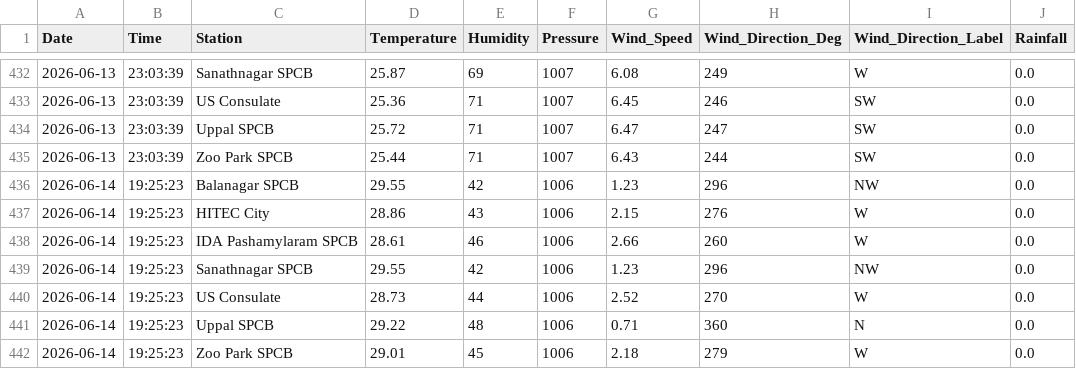
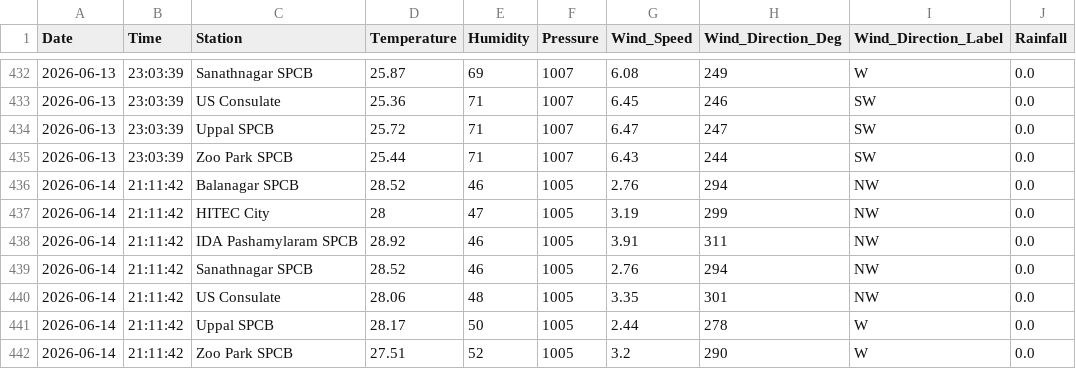
Before and after one commit to Rohan0639/AirCast, a CSV file: api/data/hyderabad_live_weather.csv, drawn as a sheet; only a part is shown, gaps mark what is left out.

```diff
--- a/api/data/hyderabad_live_weather.csv
+++ b/api/data/hyderabad_live_weather.csv
@@ -435,8 +435,8 @@ Date,Time,Station,Temperature,Humidity,Pressure,Wind_Speed,Wind_Direction_Deg,Wi
 2026-06-13,23:03:39,Zoo Park SPCB,25.44,71,1007,6.43,244,SW,0.0
-2026-06-14,19:25:23,Balanagar SPCB,29.55,42,1006,1.23,296,NW,0.0
-2026-06-14,19:25:23,HITEC City,28.86,43,1006,2.15,276,W,0.0
-2026-06-14,19:25:23,IDA Pashamylaram SPCB,28.61,46,1006,2.66,260,W,0.0
-2026-06-14,19:25:23,Sanathnagar SPCB,29.55,42,1006,1.23,296,NW,0.0
-2026-06-14,19:25:23,US Consulate,28.73,44,1006,2.52,270,W,0.0
-2026-06-14,19:25:23,Uppal SPCB,29.22,48,1006,0.71,360,N,0.0
-2026-06-14,19:25:23,Zoo Park SPCB,29.01,45,1006,2.18,279,W,0.0
+2026-06-14,21:11:42,Balanagar SPCB,28.52,46,1005,2.76,294,NW,0.0
+2026-06-14,21:11:42,HITEC City,28,47,1005,3.19,299,NW,0.0
+2026-06-14,21:11:42,IDA Pashamylaram SPCB,28.92,46,1005,3.91,311,NW,0.0
+2026-06-14,21:11:42,Sanathnagar SPCB,28.52,46,1005,2.76,294,NW,0.0
+2026-06-14,21:11:42,US Consulate,28.06,48,1005,3.35,301,NW,0.0
+2026-06-14,21:11:42,Uppal SPCB,28.17,50,1005,2.44,278,W,0.0
+2026-06-14,21:11:42,Zoo Park SPCB,27.51,52,1005,3.2,290,W,0.0
```
Also changed, not shown: api/data/live_aqi_dataset.csv.
